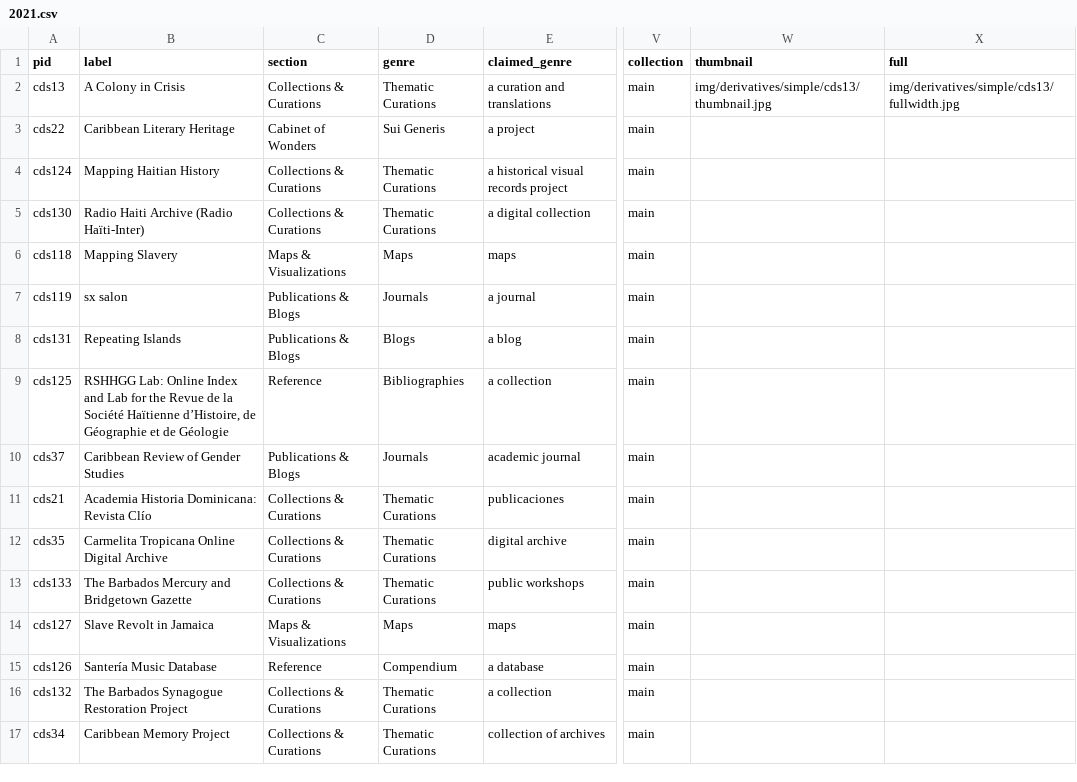
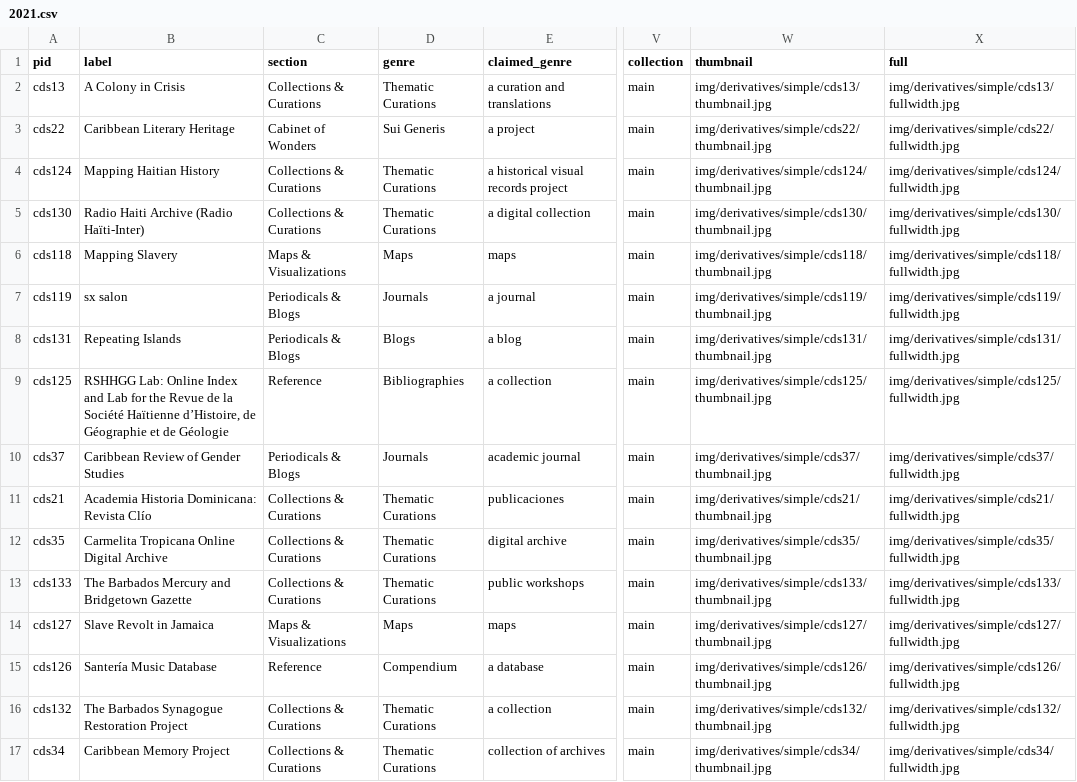
Before and after one commit to elotroalex/caridischo, a CSV file: _data/2021.csv, drawn as a sheet; only a part is shown, gaps mark what is left out; the diff covers the shown part only; the diff names each change by its address in the sheet, - before the commit and + after, or states it on an @@ line.

```diff
--- a/_data/2021.csv
+++ b/_data/2021.csv
-W3 (thumbnail): (empty)
+W3 (thumbnail): img/derivatives/simple/cds22/thumbnail.jpg
-X3 (full): (empty)
+X3 (full): img/derivatives/simple/cds22/fullwidth.jpg
-W4 (thumbnail): (empty)
+W4 (thumbnail): img/derivatives/simple/cds124/thumbnail.jpg
-X4 (full): (empty)
+X4 (full): img/derivatives/simple/cds124/fullwidth.jpg
-W5 (thumbnail): (empty)
+W5 (thumbnail): img/derivatives/simple/cds130/thumbnail.jpg
-X5 (full): (empty)
+X5 (full): img/derivatives/simple/cds130/fullwidth.jpg
-W6 (thumbnail): (empty)
+W6 (thumbnail): img/derivatives/simple/cds118/thumbnail.jpg
-X6 (full): (empty)
+X6 (full): img/derivatives/simple/cds118/fullwidth.jpg
-C7:C8 (section): Publications & Blogs
+C7:C8 (section): Periodicals & Blogs
-W7 (thumbnail): (empty)
+W7 (thumbnail): img/derivatives/simple/cds119/thumbnail.jpg
-X7 (full): (empty)
+X7 (full): img/derivatives/simple/cds119/fullwidth.jpg
-W8 (thumbnail): (empty)
+W8 (thumbnail): img/derivatives/simple/cds131/thumbnail.jpg
-X8 (full): (empty)
+X8 (full): img/derivatives/simple/cds131/fullwidth.jpg
-W9 (thumbnail): (empty)
+W9 (thumbnail): img/derivatives/simple/cds125/thumbnail.jpg
-X9 (full): (empty)
+X9 (full): img/derivatives/simple/cds125/fullwidth.jpg
-C10 (section): Publications & Blogs
+C10 (section): Periodicals & Blogs
-W10 (thumbnail): (empty)
+W10 (thumbnail): img/derivatives/simple/cds37/thumbnail.jpg
-X10 (full): (empty)
+X10 (full): img/derivatives/simple/cds37/fullwidth.jpg
-W11 (thumbnail): (empty)
+W11 (thumbnail): img/derivatives/simple/cds21/thumbnail.jpg
-X11 (full): (empty)
+X11 (full): img/derivatives/simple/cds21/fullwidth.jpg
-W12 (thumbnail): (empty)
+W12 (thumbnail): img/derivatives/simple/cds35/thumbnail.jpg
-X12 (full): (empty)
+X12 (full): img/derivatives/simple/cds35/fullwidth.jpg
-W13 (thumbnail): (empty)
+W13 (thumbnail): img/derivatives/simple/cds133/thumbnail.jpg
-X13 (full): (empty)
+X13 (full): img/derivatives/simple/cds133/fullwidth.jpg
-W14 (thumbnail): (empty)
+W14 (thumbnail): img/derivatives/simple/cds127/thumbnail.jpg
-X14 (full): (empty)
+X14 (full): img/derivatives/simple/cds127/fullwidth.jpg
-W15 (thumbnail): (empty)
+W15 (thumbnail): img/derivatives/simple/cds126/thumbnail.jpg
-X15 (full): (empty)
+X15 (full): img/derivatives/simple/cds126/fullwidth.jpg
-W16 (thumbnail): (empty)
+W16 (thumbnail): img/derivatives/simple/cds132/thumbnail.jpg
-X16 (full): (empty)
+X16 (full): img/derivatives/simple/cds132/fullwidth.jpg
-W17 (thumbnail): (empty)
+W17 (thumbnail): img/derivatives/simple/cds34/thumbnail.jpg
-X17 (full): (empty)
+X17 (full): img/derivatives/simple/cds34/fullwidth.jpg
```
Also changed, not shown: 35 edited cells elsewhere in this file, 50 other files.
